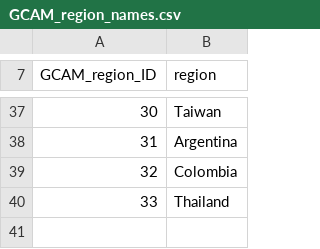
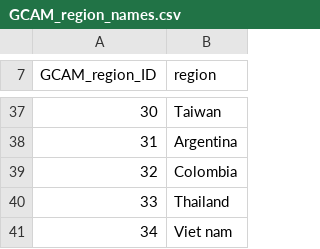
Before and after one commit to zarrarkhan/gcam_v5p3_seasia, a CSV file: input/gcamdata/inst/extdata/common/GCAM_region_names.csv, drawn as a sheet; only a part is shown, gaps mark what is left out.

```diff
--- a/input/gcamdata/inst/extdata/common/GCAM_region_names.csv
+++ b/input/gcamdata/inst/extdata/common/GCAM_region_names.csv
@@ -40 +40,2 @@
 33,"Thailand"
+34,"Viet nam"
```
Also changed, not shown: input/gcamdata/inst/extdata/aglu/A_bio_frac_prod_R.csv, input/gcamdata/inst/extdata/emissions/A_regions.csv, 7 other files.
